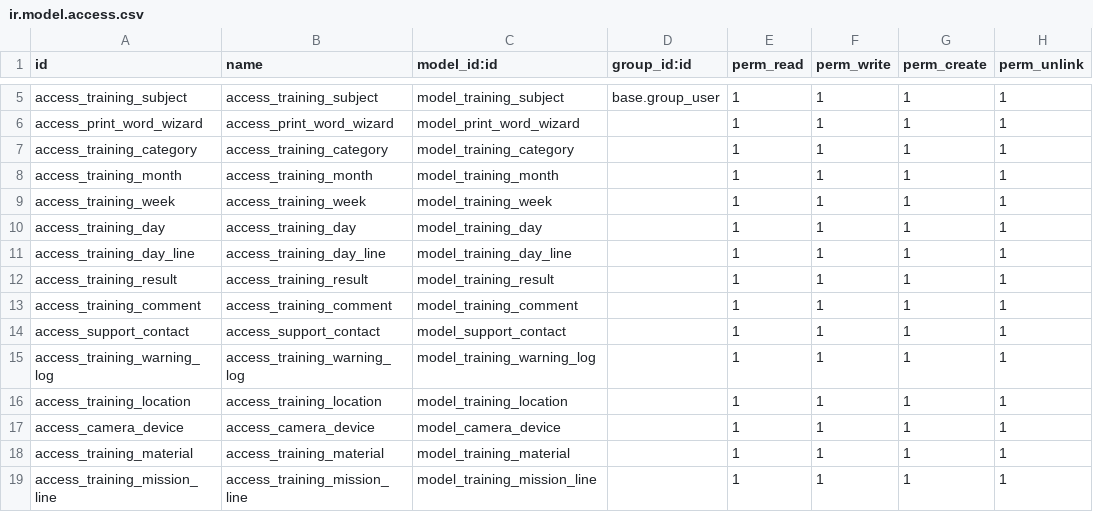
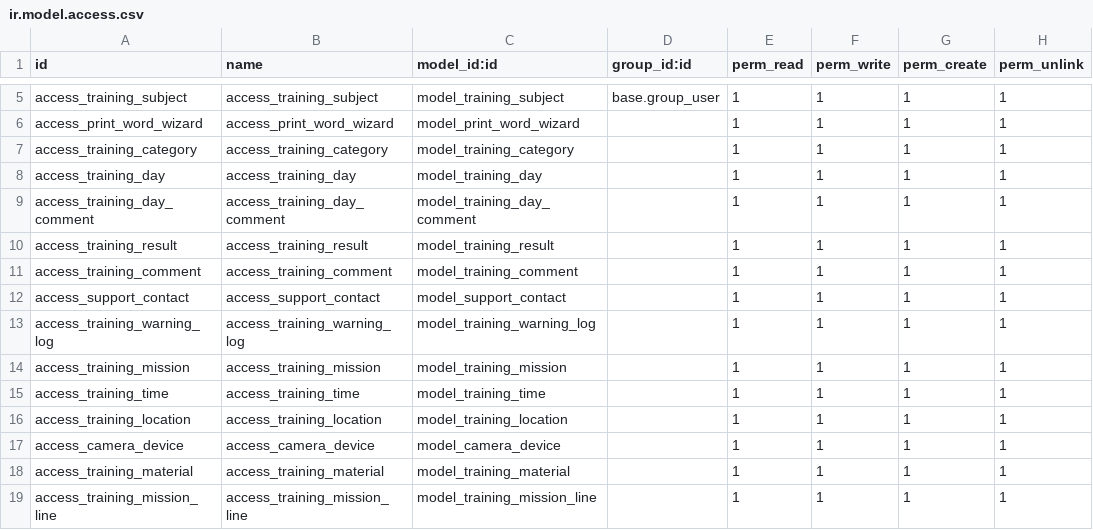
Before and after one commit to huydh1900/army_results, a CSV file: army_results_manager/security/ir.model.access.csv, drawn as a sheet; only a part is shown, gaps mark what is left out.

```diff
--- a/army_results_manager/security/ir.model.access.csv
+++ b/army_results_manager/security/ir.model.access.csv
@@ -7,6 +7,4 @@ access_print_word_wizard,access_print_word_wizard,model_print_word_wizard,,1,1,1
 access_training_category,access_training_category,model_training_category,,1,1,1,1
-access_training_month,access_training_month,model_training_month,,1,1,1,1
-access_training_week,access_training_week,model_training_week,,1,1,1,1
 access_training_day,access_training_day,model_training_day,,1,1,1,1
-access_training_day_line,access_training_day_line,model_training_day_line,,1,1,1,1
+access_training_day_comment,access_training_day_comment,model_training_day_comment,,1,1,1,1
 access_training_result,access_training_result,model_training_result,,1,1,1,1
@@ -15,2 +13,4 @@ access_support_contact,access_support_contact,model_support_contact,,1,1,1,1
 access_training_warning_log,access_training_warning_log,model_training_warning_log,,1,1,1,1
+access_training_mission,access_training_mission,model_training_mission,,1,1,1,1
+access_training_time,access_training_time,model_training_time,,1,1,1,1
 access_training_location,access_training_location,model_training_location,,1,1,1,1
```
Also changed, not shown: 35 other files.
